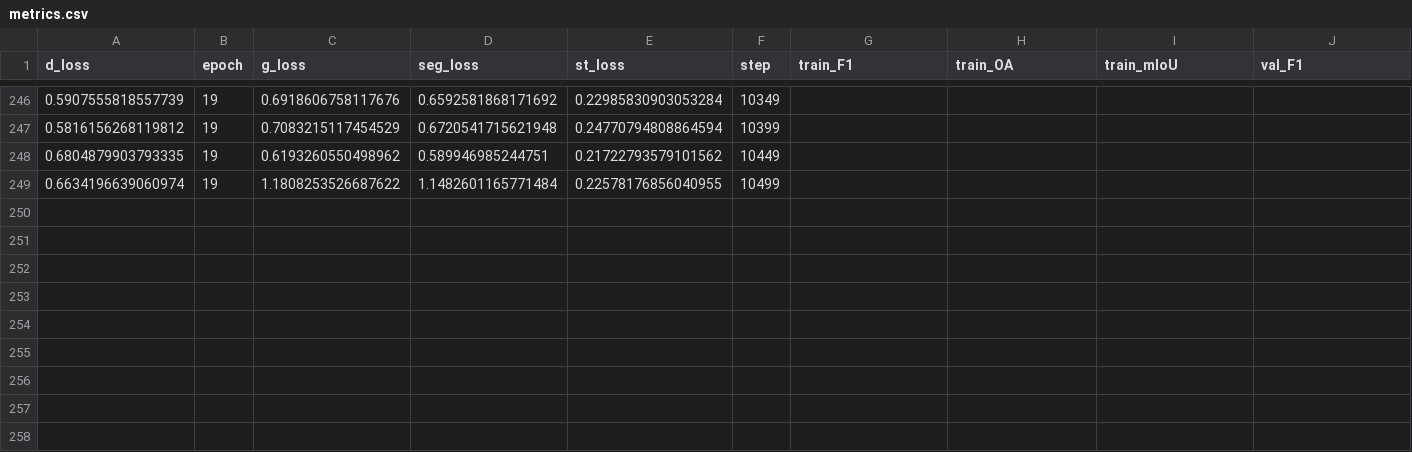
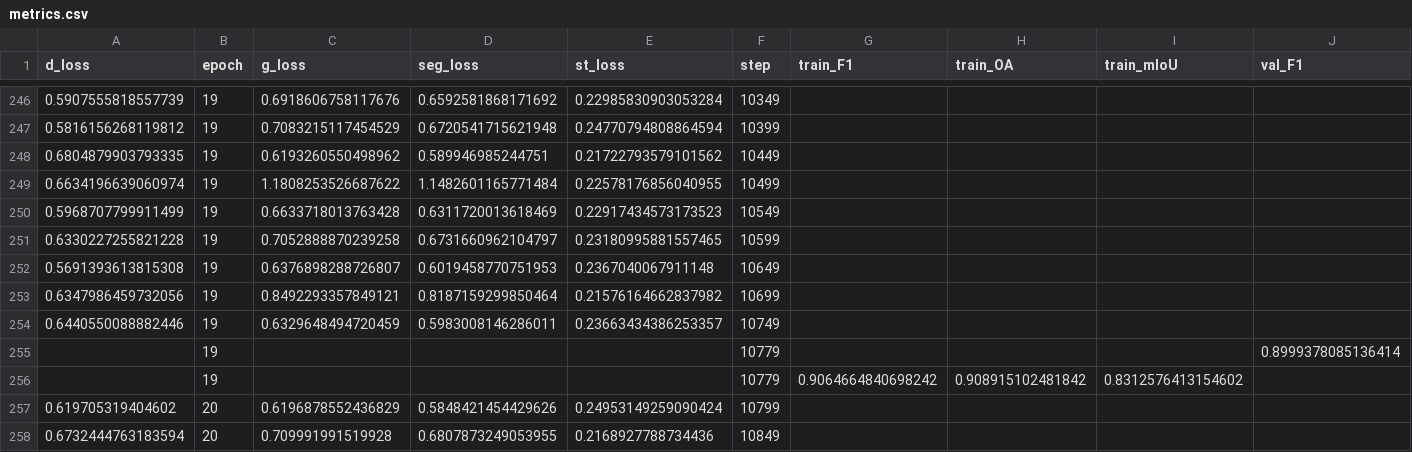
Before and after one commit to LeehZen/UDA_GeoSeg, a CSV file: lightning_logs/mixed_bhopal_potsdam/dcswin-base-1024-e30/version_2/metrics.csv, drawn as a sheet; only a part is shown, gaps mark what is left out; rows hold the shown columns only; the diff names each change by its address in the sheet, - before the commit and + after, or states it on an @@ line.

Commit message:
Add OSA and self training

```diff
--- a/lightning_logs/mixed_bhopal_potsdam/dcswin-base-1024-e30/version_2/metrics.csv
+++ b/lightning_logs/mixed_bhopal_potsdam/dcswin-base-1024-e30/version_2/metrics.csv
+row 250: 0.5968707799911499 | 19 | 0.6633718013763428 | 0.6311720013618469 | 0.22917434573173523 | 10549
+row 251: 0.6330227255821228 | 19 | 0.7052888870239258 | 0.6731660962104797 | 0.23180995881557465 | 10599
+row 252: 0.5691393613815308 | 19 | 0.6376898288726807 | 0.6019458770751953 | 0.2367040067911148 | 10649
+row 253: 0.6347986459732056 | 19 | 0.8492293357849121 | 0.8187159299850464 | 0.21576164662837982 | 10699
+row 254: 0.6440550088882446 | 19 | 0.6329648494720459 | 0.5983008146286011 | 0.23663434386253357 | 10749
+row 255:  | 19 |  |  |  | 10779 |  |  |  | 0.8999378085136414
+row 256:  | 19 |  |  |  | 10779 | 0.9064664840698242 | 0.908915102481842 | 0.8312576413154602
+row 257: 0.619705319404602 | 20 | 0.6196878552436829 | 0.5848421454429626 | 0.24953149259090424 | 10799
+row 258: 0.6732444763183594 | 20 | 0.709991991519928 | 0.6807873249053955 | 0.2168927788734436 | 10849
```
Also changed, not shown: 1 other file.
